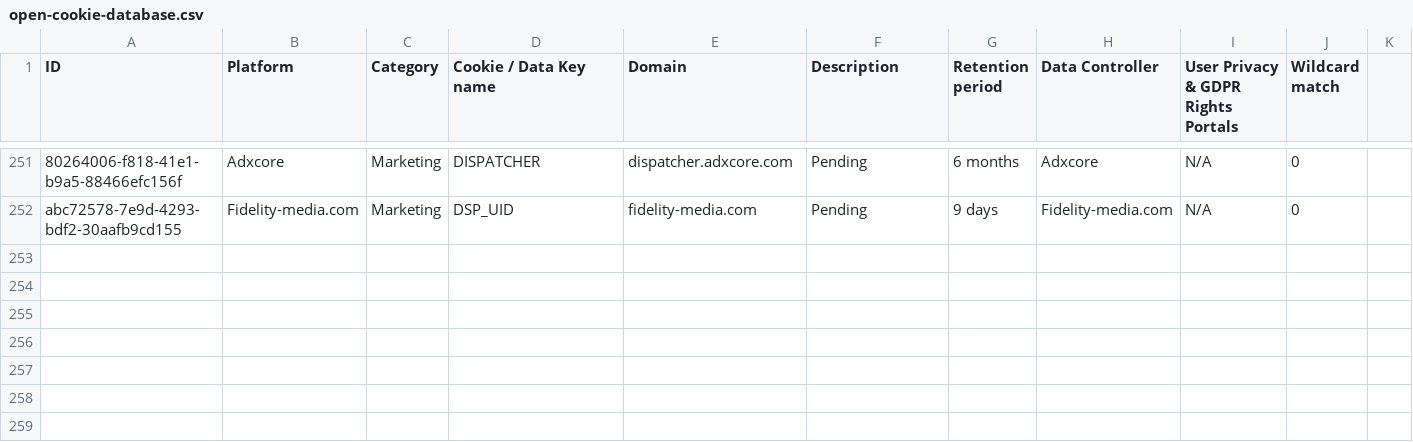
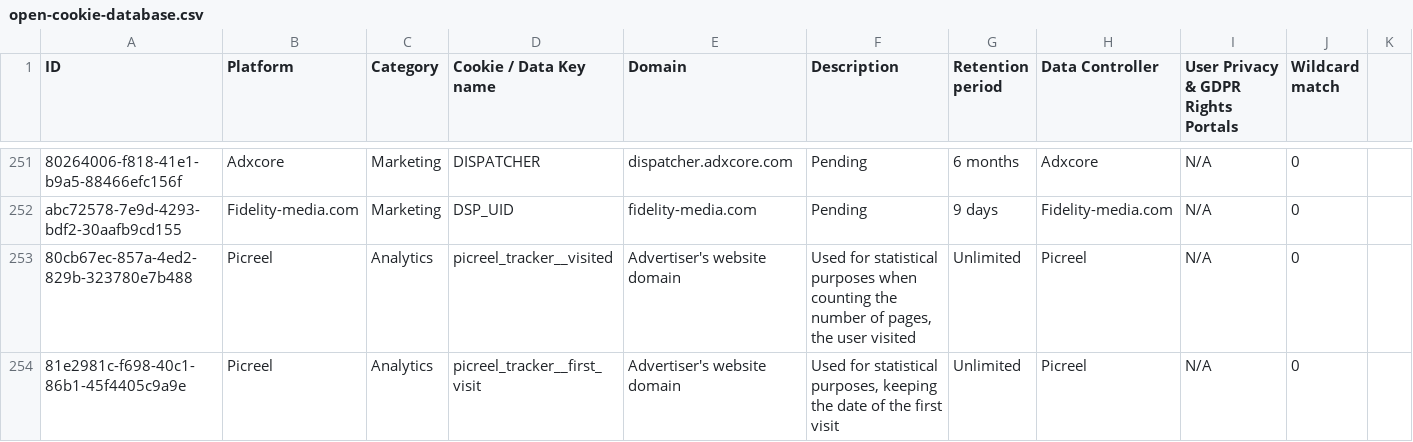
Before and after one commit to jkwakman/Open-Cookie-Database, a CSV file: open-cookie-database.csv, drawn as a sheet; only a part is shown, gaps mark what is left out; the diff covers the shown part only; the diff names each change by its address in the sheet, - before the commit and + after, or states it on an @@ line.

Commit message:
Added Picreel cookies

```diff
--- a/open-cookie-database.csv
+++ b/open-cookie-database.csv
+row 253: 80cb67ec-857a-4ed2-829b-323780e7b488 | Picreel | Analytics | picreel_tracker__visited | Advertiser's website domain | Used for statistical purposes when counting the number of pages, the user visited | Unlimited | Picreel | N/A | 0
+row 254: 81e2981c-f698-40c1-86b1-45f4405c9a9e | Picreel | Analytics | picreel_tracker__first_visit | Advertiser's website domain | Used for statistical purposes, keeping the date of the first visit | Unlimited | Picreel | N/A | 0
```
Also changed, not shown: 1 added row and 7 edited cells elsewhere in this file.
